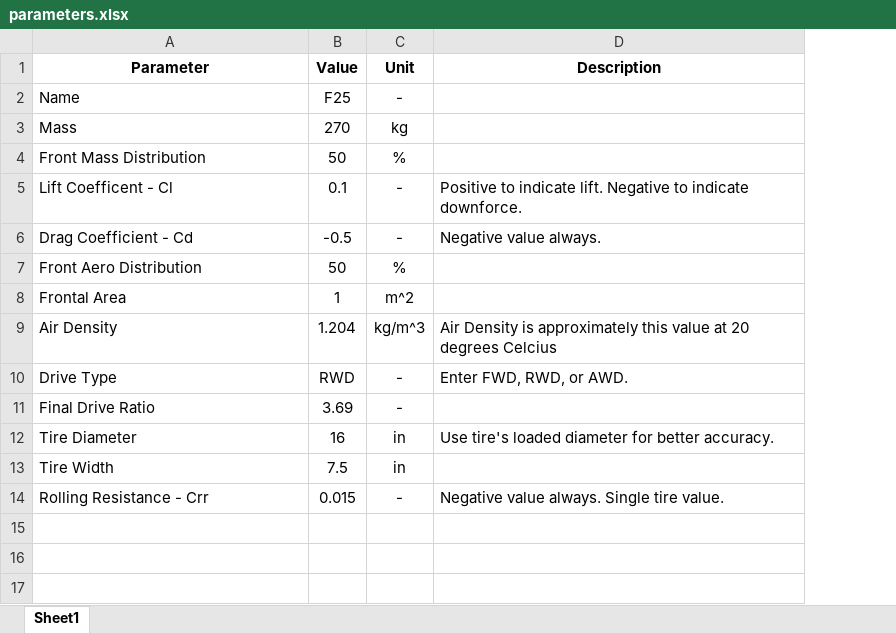
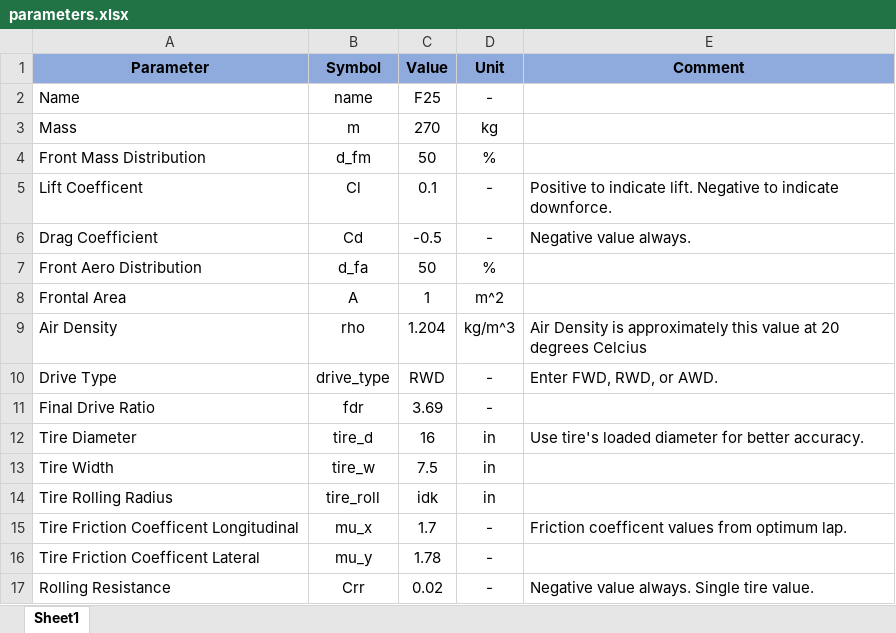
Before and after one commit to Ryk1936/OTR-Lap, an Excel workbook: Vehicles/F25/parameters.xlsx, sheet Sheet1, drawn as a sheet; values as stored, in another font and other column widths than the file's, no borders; addresses are those after the commit; the diff names each change by its address in the sheet, - before the commit and + after, or states it on an @@ line.

Commit message:
Fix scalability issues and add stripping of whitespace for Excel input

```diff
--- a/Vehicles/F25/parameters.xlsx (sheet Sheet1)
+++ b/Vehicles/F25/parameters.xlsx (sheet Sheet1)
+column B (Symbol), rows 2-13: name | m | d_fm | Cl | Cd | d_fa | A | rho | drive_type | fdr | tire_d | tire_w; row 17: Crr
-A1 fill: none
+A1 fill: #8FAADC
-C1:E1 fill: none
+C1:E1 fill: #8FAADC
-E1: Description
+E1: Comment
-A5 (Parameter): Lift Coefficent - Cl
+A5 (Parameter): Lift Coefficent
-A6 (Parameter): Drag Coefficient - Cd
+A6 (Parameter): Drag Coefficient
+row 14: Tire Rolling Radius | tire_roll | idk | in
+row 15: Tire Friction Coefficent Longitudinal | mu_x | 1.7 | - | Friction coefficent values from optimum lap.
+row 16: Tire Friction Coefficent Lateral | mu_y | 1.78 | -
-A17 (Parameter): Rolling Resistance - Crr
+A17 (Parameter): Rolling Resistance
-C17 (Value): 0.015
+C17 (Value): 0.02
```
Also changed, not shown: 1 other file.
